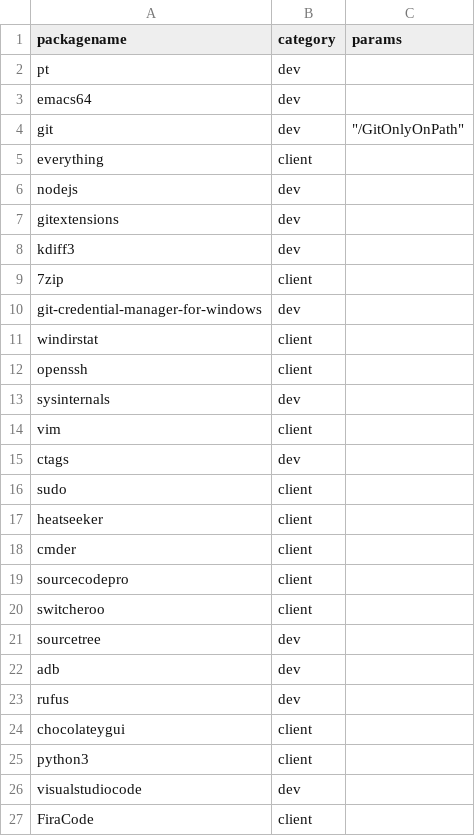
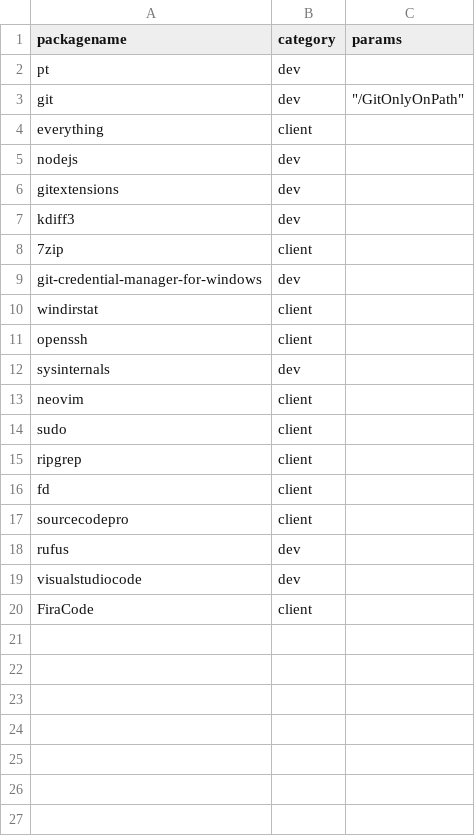
Before and after one commit to vivlim/machinesetup, a CSV file: packages.csv, drawn as a sheet.

Commit message:
Update packages (mostly pruning old ones i don't use anymore)

```diff
--- a/packages.csv
+++ b/packages.csv
@@ -2,3 +2,2 @@ packagename,category,params
 pt,dev,
-emacs64,dev,
 git,dev,"""/GitOnlyOnPath"""
@@ -13,14 +12,8 @@ openssh,client,
 sysinternals,dev,
-vim,client,
-ctags,dev,
+neovim,client,
 sudo,client,
-heatseeker,client,
-cmder,client,
+ripgrep,client,
+fd,client,
 sourcecodepro,client,
-switcheroo,client,
-sourcetree,dev,
-adb,dev,
 rufus,dev,
-chocolateygui,client,
-python3,client,
 visualstudiocode,dev,
```
Also changed, not shown: 1 other file.
